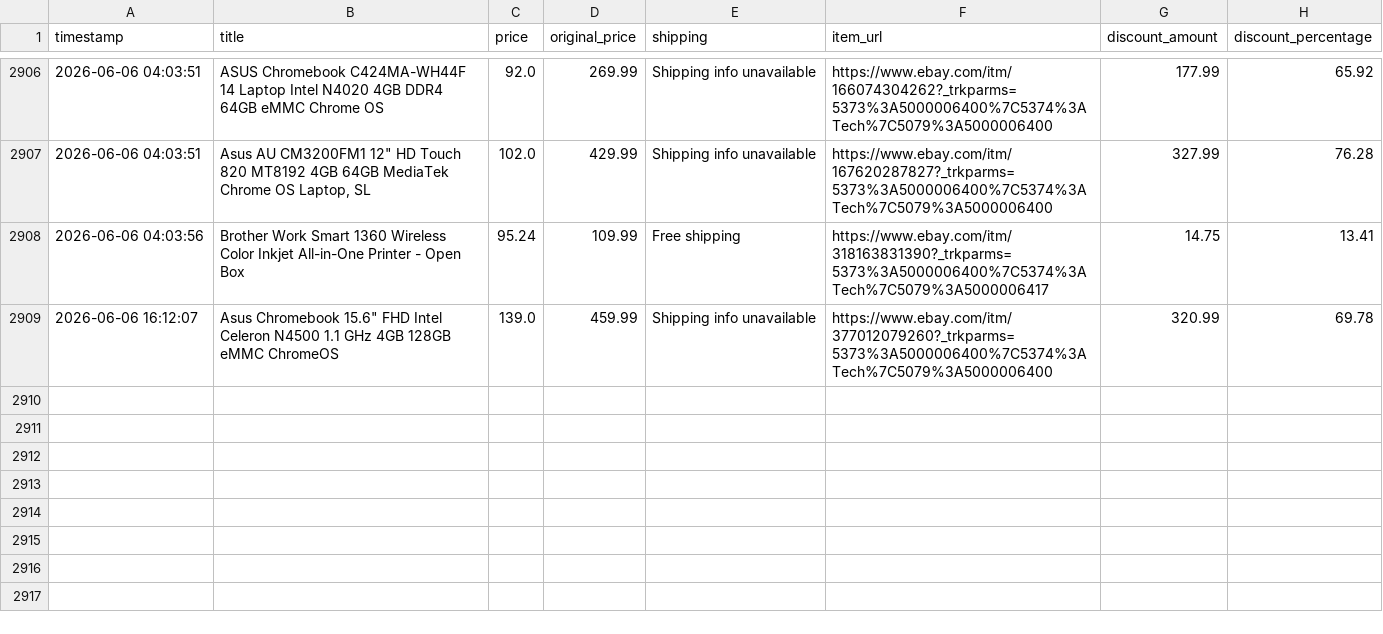
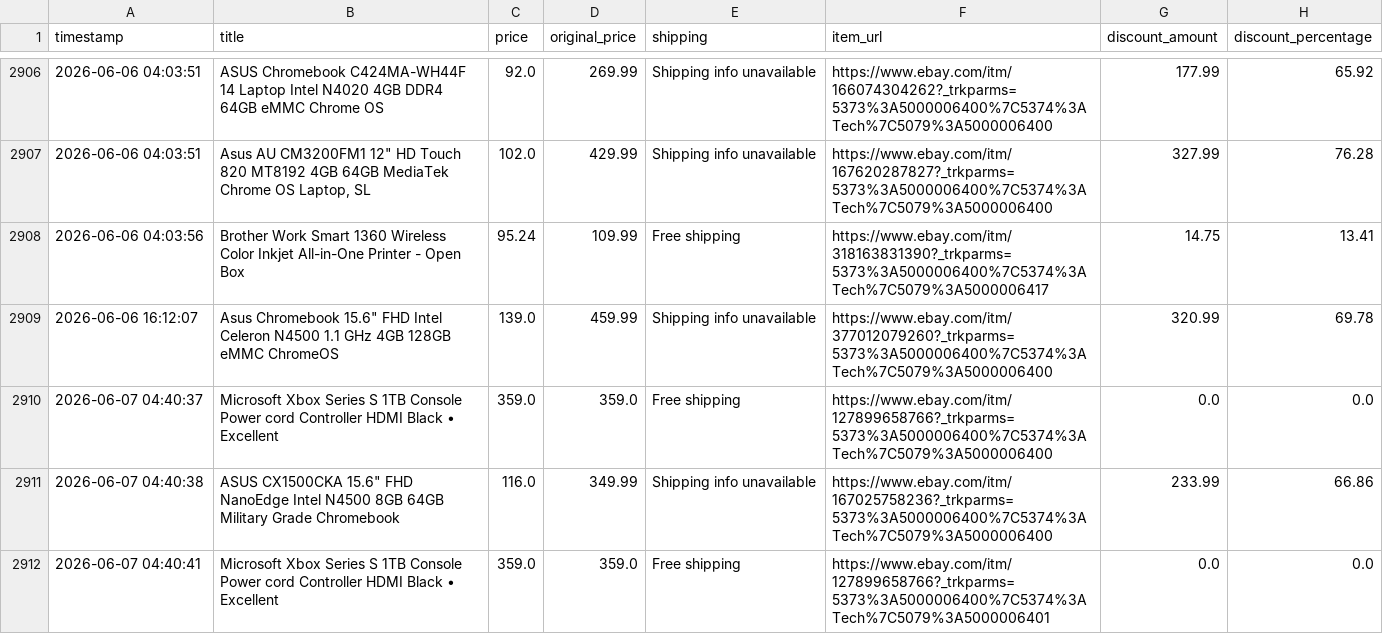
Before and after one commit to rawanb8/ebay_scraper, a CSV file: cleaned_ebay_deals.csv, drawn as a sheet; only a part is shown, gaps mark what is left out.

```diff
--- a/cleaned_ebay_deals.csv
+++ b/cleaned_ebay_deals.csv
@@ -2909 +2909,4 @@ timestamp,title,price,original_price,shipping,item_url,discount_amount,discount_
 2026-06-06 16:12:07,"Asus Chromebook 15.6"" FHD Intel Celeron N4500 1.1 GHz 4GB 128GB eMMC ChromeOS",139.0,459.99,Shipping info unavailable,https://www.ebay.com/itm/377012079260?_trkparms=5373%3A5000006400%7C5374%3ATech%7C5079%3A5000006400,320.99,69.78
+2026-06-07 04:40:37,Microsoft Xbox Series S 1TB Console Power cord Controller HDMI Black • Excellent,359.0,359.0,Free shipping,https://www.ebay.com/itm/127899658766?_trkparms=5373%3A5000006400%7C5374%3ATech%7C5079%3A5000006400,0.0,0.0
+2026-06-07 04:40:38,"ASUS CX1500CKA 15.6"" FHD NanoEdge Intel N4500 8GB 64GB Military Grade Chromebook",116.0,349.99,Shipping info unavailable,https://www.ebay.com/itm/167025758236?_trkparms=5373%3A5000006400%7C5374%3ATech%7C5079%3A5000006400,233.99,66.86
+2026-06-07 04:40:41,Microsoft Xbox Series S 1TB Console Power cord Controller HDMI Black • Excellent,359.0,359.0,Free shipping,https://www.ebay.com/itm/127899658766?_trkparms=5373%3A5000006400%7C5374%3ATech%7C5079%3A5000006401,0.0,0.0
```
Also changed, not shown: 1 other file.
